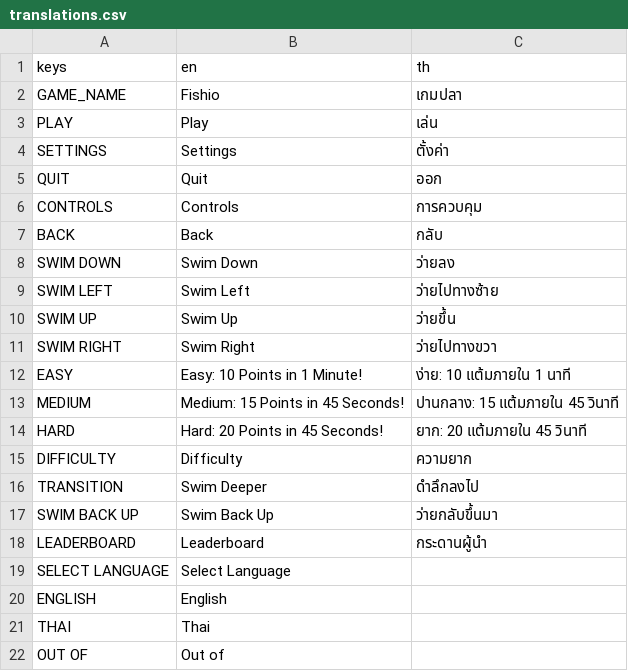
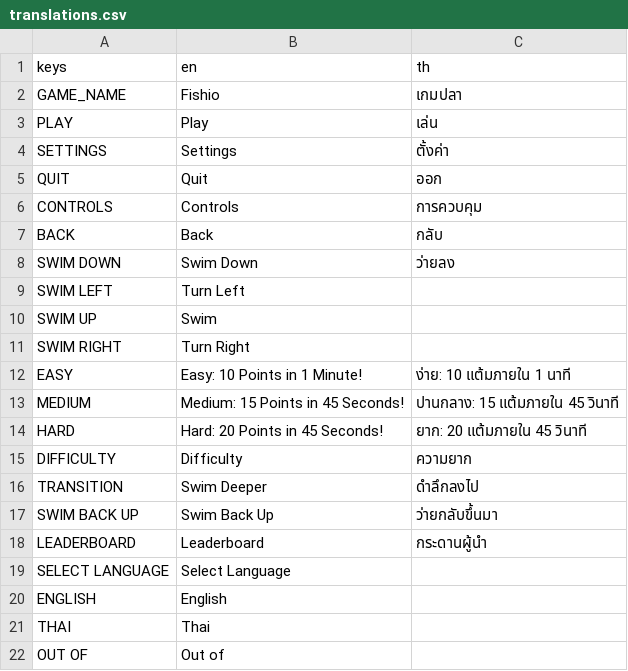
Before and after one commit to Rwaltzwills/Fishio, a CSV file: translations.csv, drawn as a sheet.

```diff
--- a/translations.csv
+++ b/translations.csv
@@ -8,5 +8,5 @@ BACK,Back,กลับ
 SWIM DOWN,Swim Down,ว่ายลง
-SWIM LEFT,Swim Left,ว่ายไปทางซ้าย
-SWIM UP,Swim Up,ว่ายขึ้น
-SWIM RIGHT,Swim Right,ว่ายไปทางขวา
+SWIM LEFT,Turn Left,
+SWIM UP,Swim,
+SWIM RIGHT,Turn Right,
 EASY,Easy: 10 Points in 1 Minute!,ง่าย: 10 แต้มภายใน 1 นาที
```
Also changed, not shown: 3 other files.
